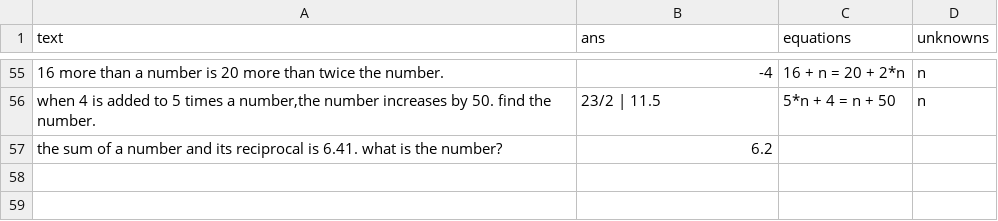
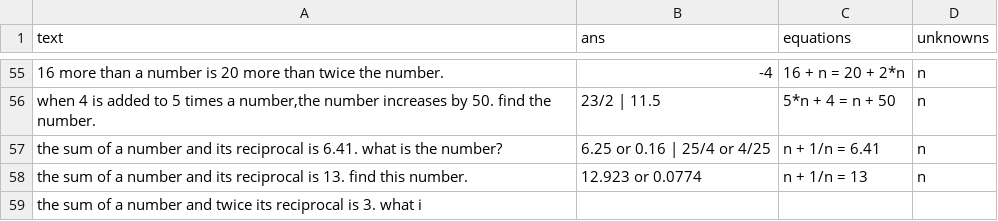
Before and after one commit to feint5k/Advanced-MathWordProblem-Solver, a CSV file: 2_Data_cleaning/cleaned_data_examples/uncleaned_dolphin_data.csv, drawn as a sheet; only a part is shown, gaps mark what is left out; the diff names each change by its address in the sheet, - before the commit and + after, or states it on an @@ line.

```diff
--- a/2_Data_cleaning/cleaned_data_examples/uncleaned_dolphin_data.csv
+++ b/2_Data_cleaning/cleaned_data_examples/uncleaned_dolphin_data.csv
-B57 (ans): 6.2
+B57 (ans): 6.25 or 0.16 | 25/4 or 4/25
-C57 (equations): (empty)
+C57 (equations): n + 1/n = 6.41
-D57 (unknowns): (empty)
+D57 (unknowns): n
+row 58: the sum of a number and its reciprocal is 13. find this number. | 12.923 or 0.0774 | n + 1/n = 13 | n
+row 59: the sum of a number and twice its reciprocal is 3. what i
```
